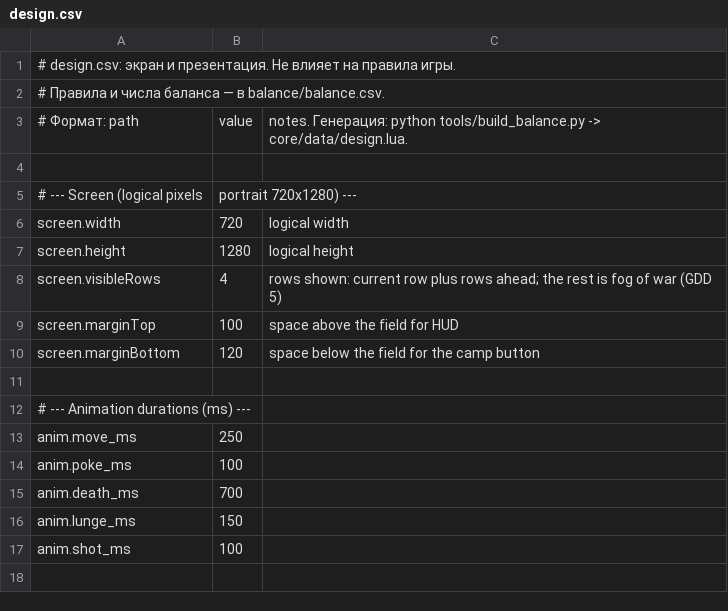
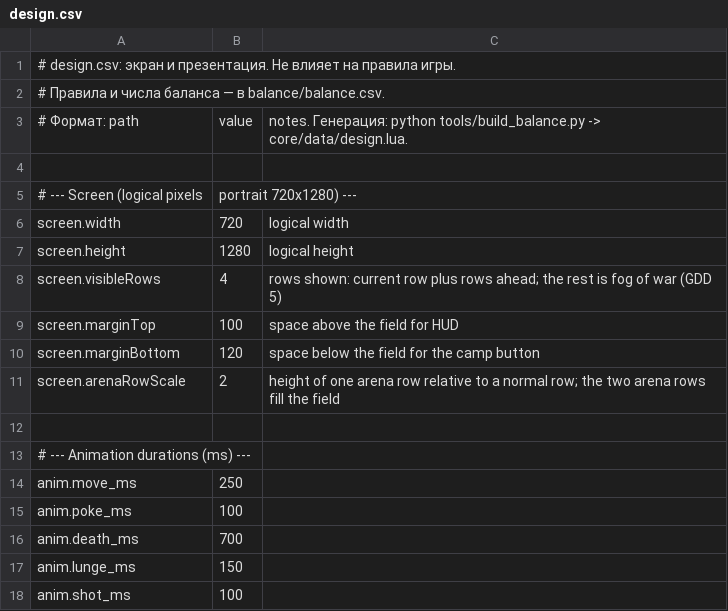
Before and after one commit to mistourr-app/DCA, a CSV file: design/design.csv, drawn as a sheet.

Commit message:
Арена на весь экран: два ряда арены вдвое выше обычных (screen.arenaRowScale); в бою обычные ряды не видны; тесты геометрии

```diff
--- a/design/design.csv
+++ b/design/design.csv
@@ -10,2 +10,3 @@ screen.marginTop,100,space above the field for HUD
 screen.marginBottom,120,space below the field for the camp button
+screen.arenaRowScale,2,height of one arena row relative to a normal row; the two arena rows fill the field
 
```
Also changed, not shown: 4 other files.
